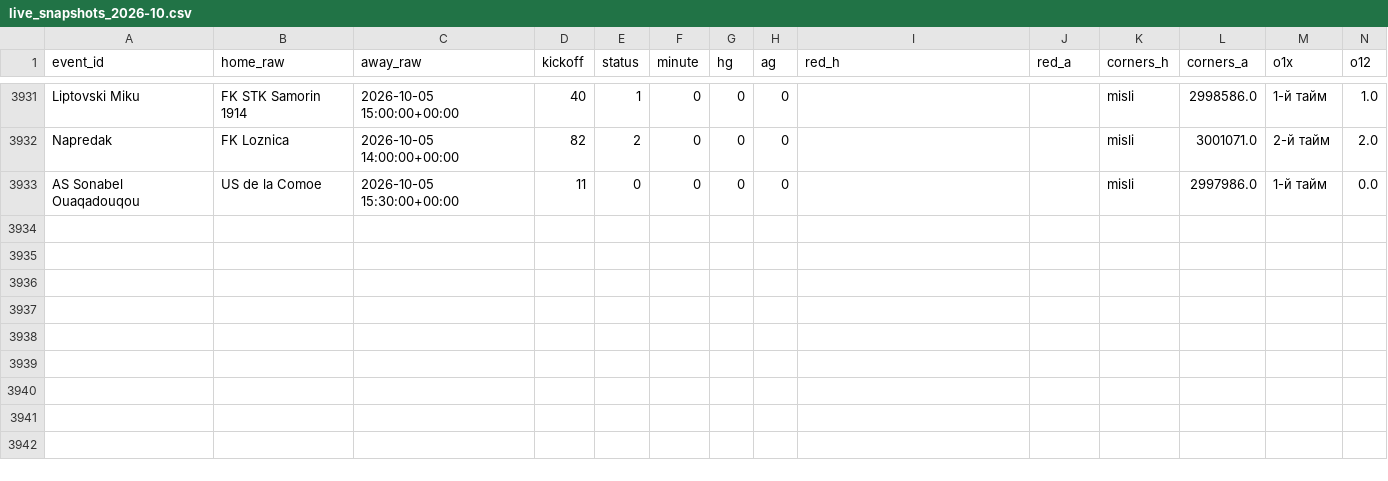
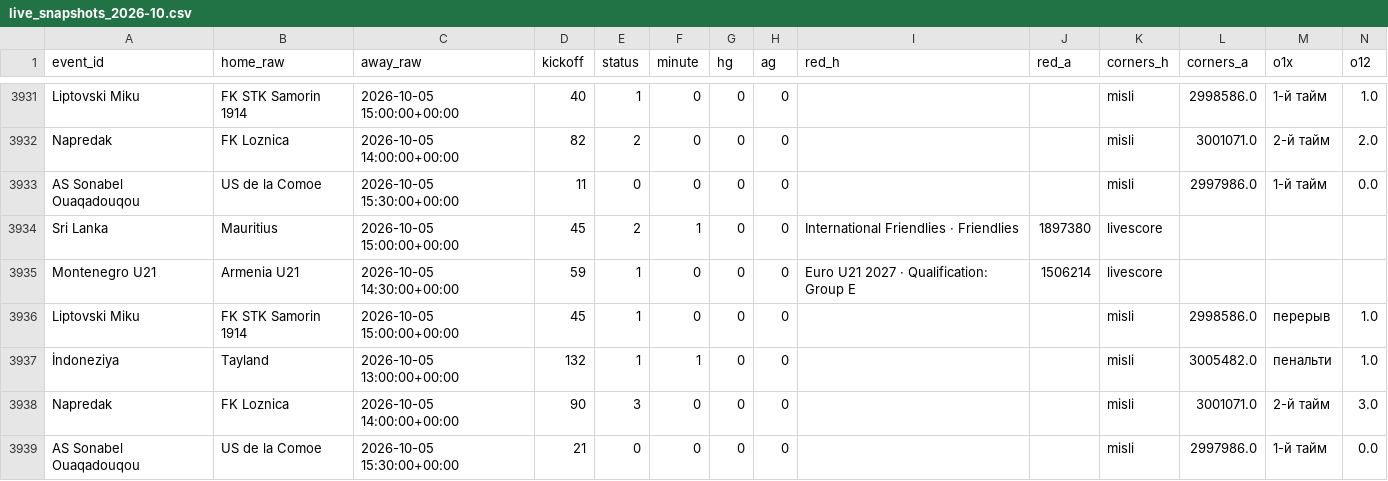
Before and after one commit to socceranalyser/soccer-analyser, a CSV file: live/live_snapshots_2026-10.csv, drawn as a sheet; only a part is shown, gaps mark what is left out; rows hold the shown columns only; the diff names each change by its address in the sheet, - before the commit and + after, or states it on an @@ line.

```diff
--- a/live/live_snapshots_2026-10.csv
+++ b/live/live_snapshots_2026-10.csv
+row 3934: Sri Lanka | Mauritius | 2026-10-05 15:00:00+00:00 | 45 | 2 | 1 | 0 | 0 | International Friendlies · Friendlies | 1897380 | livescore
+row 3935: Montenegro U21 | Armenia U21 | 2026-10-05 14:30:00+00:00 | 59 | 1 | 0 | 0 | 0 | Euro U21 2027 · Qualification: Group E | 1506214 | livescore
+row 3936: Liptovski Miku | FK STK Samorin 1914 | 2026-10-05 15:00:00+00:00 | 45 | 1 | 0 | 0 | 0 |  |  | misli | 2998586.0 | перерыв | 1.0
+row 3937: İndoneziya | Tayland | 2026-10-05 13:00:00+00:00 | 132 | 1 | 1 | 0 | 0 |  |  | misli | 3005482.0 | пенальти | 1.0
+row 3938: Napredak | FK Loznica | 2026-10-05 14:00:00+00:00 | 90 | 3 | 0 | 0 | 0 |  |  | misli | 3001071.0 | 2-й тайм | 3.0
+row 3939: AS Sonabel Ouaqadouqou | US de la Comoe | 2026-10-05 15:30:00+00:00 | 21 | 0 | 0 | 0 | 0 |  |  | misli | 2997986.0 | 1-й тайм | 0.0
```
